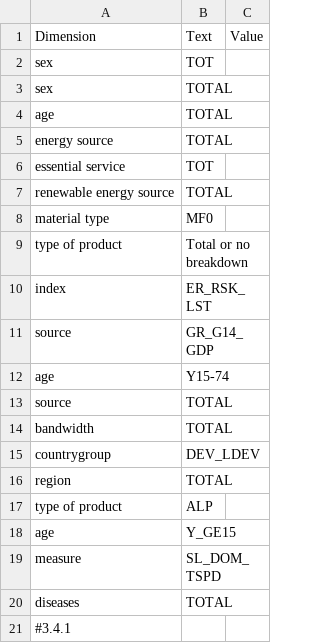
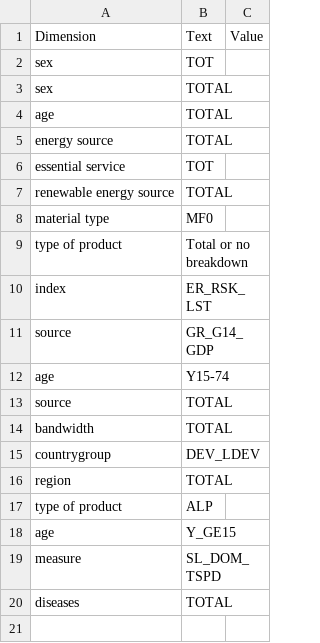
Before and after one commit to hagstovan/staging-sdg-data, a CSV file: code_map.csv, drawn as a sheet; the diff names each change by its address in the sheet, - before the commit and + after, or states it on an @@ line.

Commit message:
no comments

```diff
--- a/code_map.csv
+++ b/code_map.csv
-row 21: #3.4.1
```
